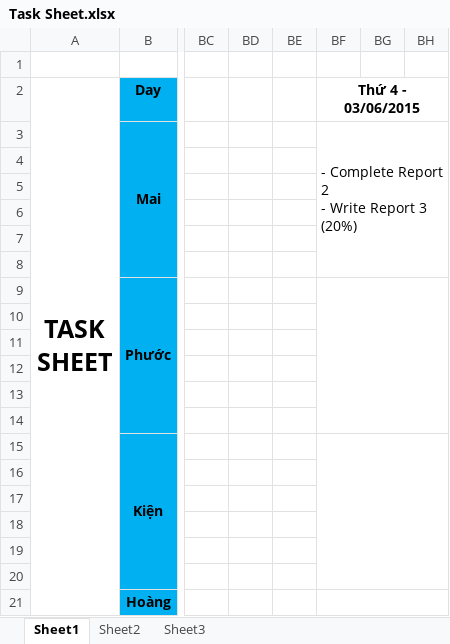
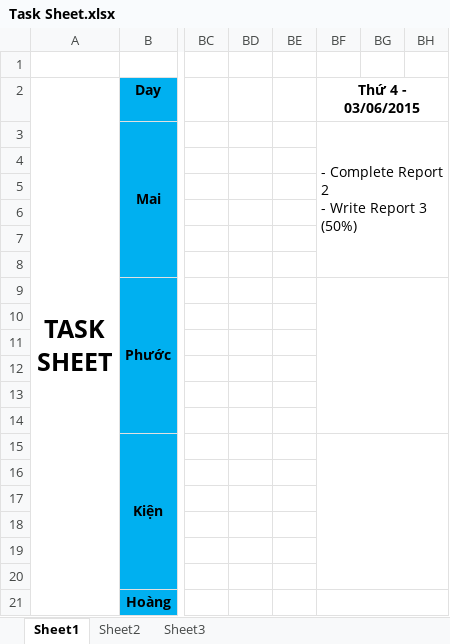
Before and after one commit to TheGodHere/DATN_OutSourcingHRM, an Excel workbook: Documents/Other/Task Sheet.xlsx, sheet Sheet1, drawn as a sheet; only a part is shown, gaps mark what is left out; values as stored, in another font and other column widths than the file's, no borders; ↵ is a line break in a cell; the diff names each change by its address in the sheet, - before the commit and + after, or states it on an @@ line.

```diff
--- a/Documents/Other/Task Sheet.xlsx (sheet Sheet1)
+++ b/Documents/Other/Task Sheet.xlsx (sheet Sheet1)
-BF3 (Thứ 4 - 03/06/2015): - Complete Report 2 ↵ - Write Report 3 (20%)
+BF3 (Thứ 4 - 03/06/2015): - Complete Report 2 ↵ - Write Report 3 (50%)
```
